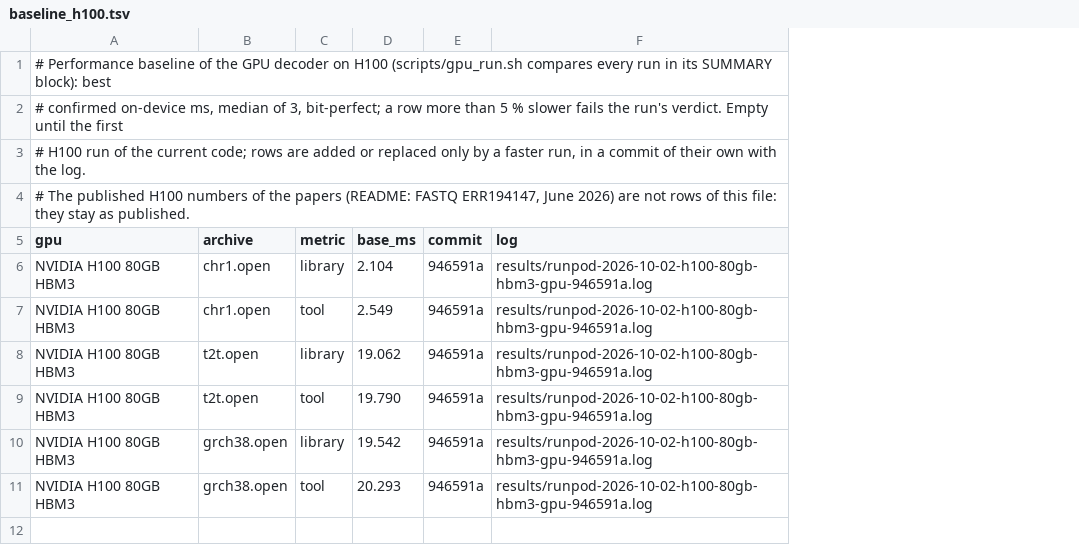
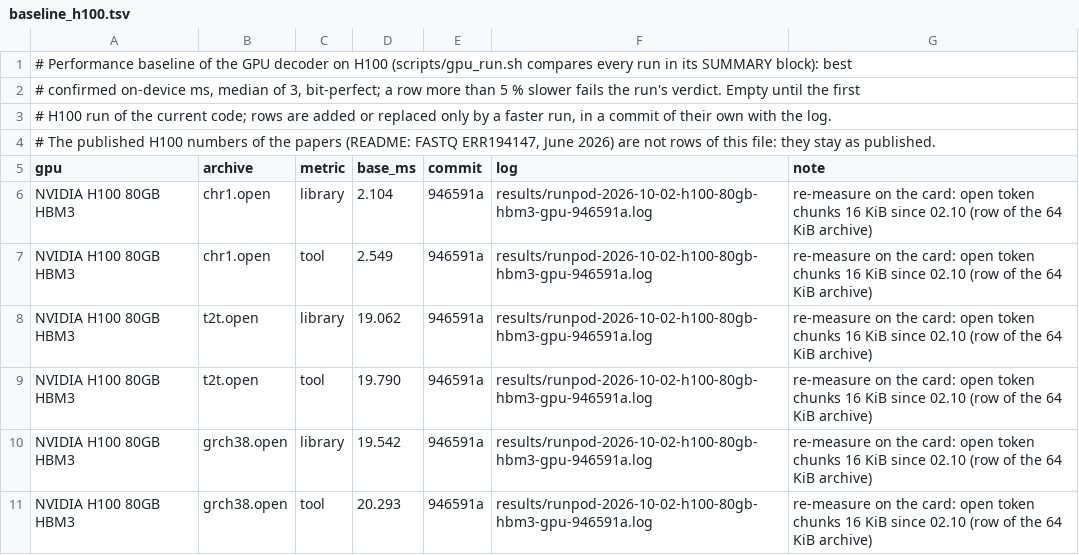
Before and after one commit to yasha1971-coder/aceapex, a TSV file: results/baseline_h100.tsv, drawn as a sheet; the diff names each change by its address in the sheet, - before the commit and + after, or states it on an @@ line.

```diff
--- a/results/baseline_h100.tsv
+++ b/results/baseline_h100.tsv
+column G (note), rows 6-11: all re-measure on the card: open token chunks 16 KiB since 02.10 (row of the 64 KiB archive)
```
Also changed, not shown: results/baseline_blackwell.tsv, 7 other files.
